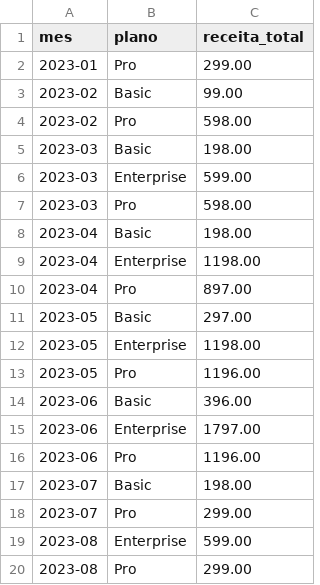
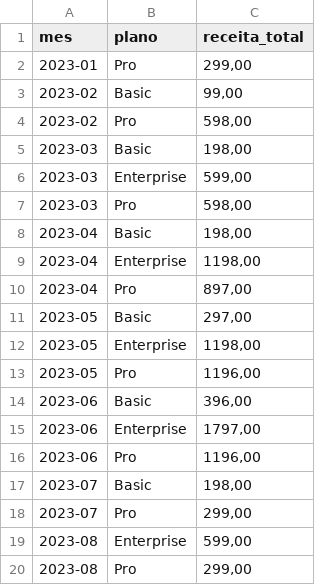
Before and after one commit to lucassdolci/Case-Financeiro, a CSV file: data/CSV/05_receita_por_plano.csv, drawn as a sheet.

```diff
--- a/data/CSV/05_receita_por_plano.csv
+++ b/data/CSV/05_receita_por_plano.csv
@@ -1,20 +1,20 @@
 mes,plano,receita_total
-2023-01,Pro,299.00
-2023-02,Basic,99.00
-2023-02,Pro,598.00
-2023-03,Basic,198.00
-2023-03,Enterprise,599.00
-2023-03,Pro,598.00
-2023-04,Basic,198.00
-2023-04,Enterprise,1198.00
-2023-04,Pro,897.00
-2023-05,Basic,297.00
-2023-05,Enterprise,1198.00
-2023-05,Pro,1196.00
-2023-06,Basic,396.00
-2023-06,Enterprise,1797.00
-2023-06,Pro,1196.00
-2023-07,Basic,198.00
-2023-07,Pro,299.00
-2023-08,Enterprise,599.00
-2023-08,Pro,299.00
+2023-01,Pro,"299,00"
+2023-02,Basic,"99,00"
+2023-02,Pro,"598,00"
+2023-03,Basic,"198,00"
+2023-03,Enterprise,"599,00"
+2023-03,Pro,"598,00"
+2023-04,Basic,"198,00"
+2023-04,Enterprise,"1198,00"
+2023-04,Pro,"897,00"
+2023-05,Basic,"297,00"
+2023-05,Enterprise,"1198,00"
+2023-05,Pro,"1196,00"
+2023-06,Basic,"396,00"
+2023-06,Enterprise,"1797,00"
+2023-06,Pro,"1196,00"
+2023-07,Basic,"198,00"
+2023-07,Pro,"299,00"
+2023-08,Enterprise,"599,00"
+2023-08,Pro,"299,00"
```
Also changed, not shown: data/CSV/06_ltv_clientes.csv, data/CSV/08_mrr.csv, 3 other files.
